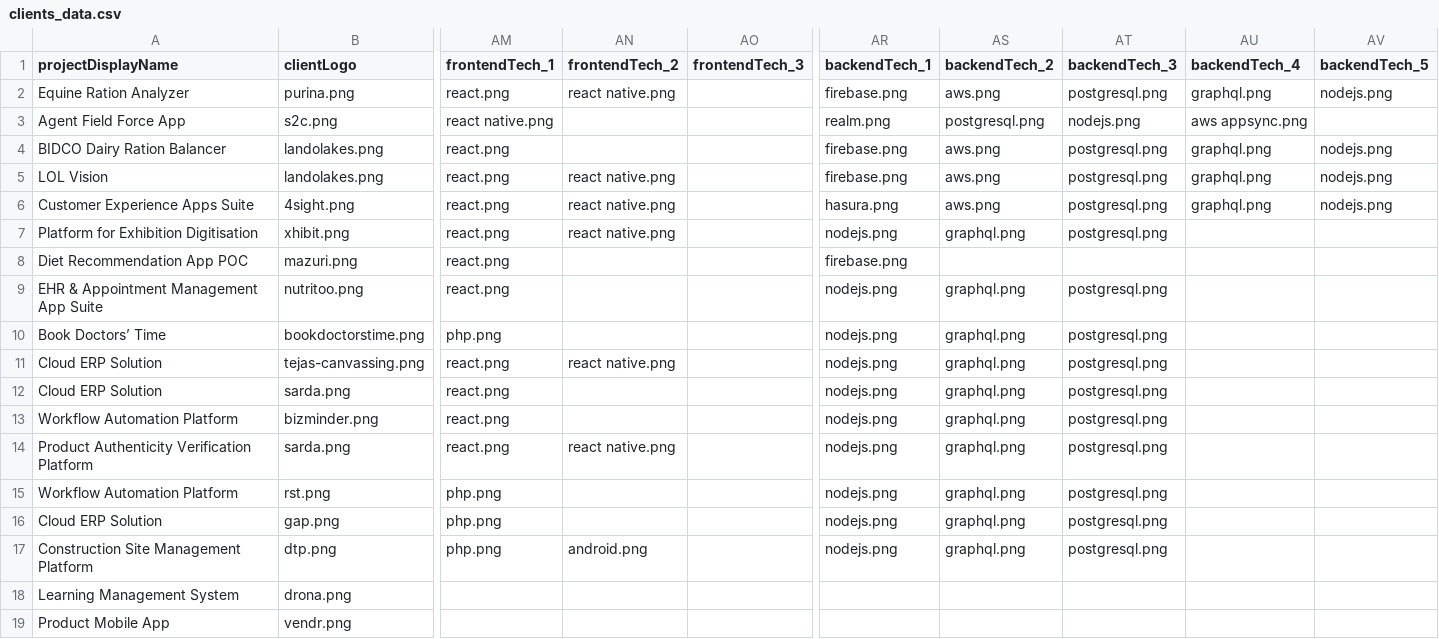
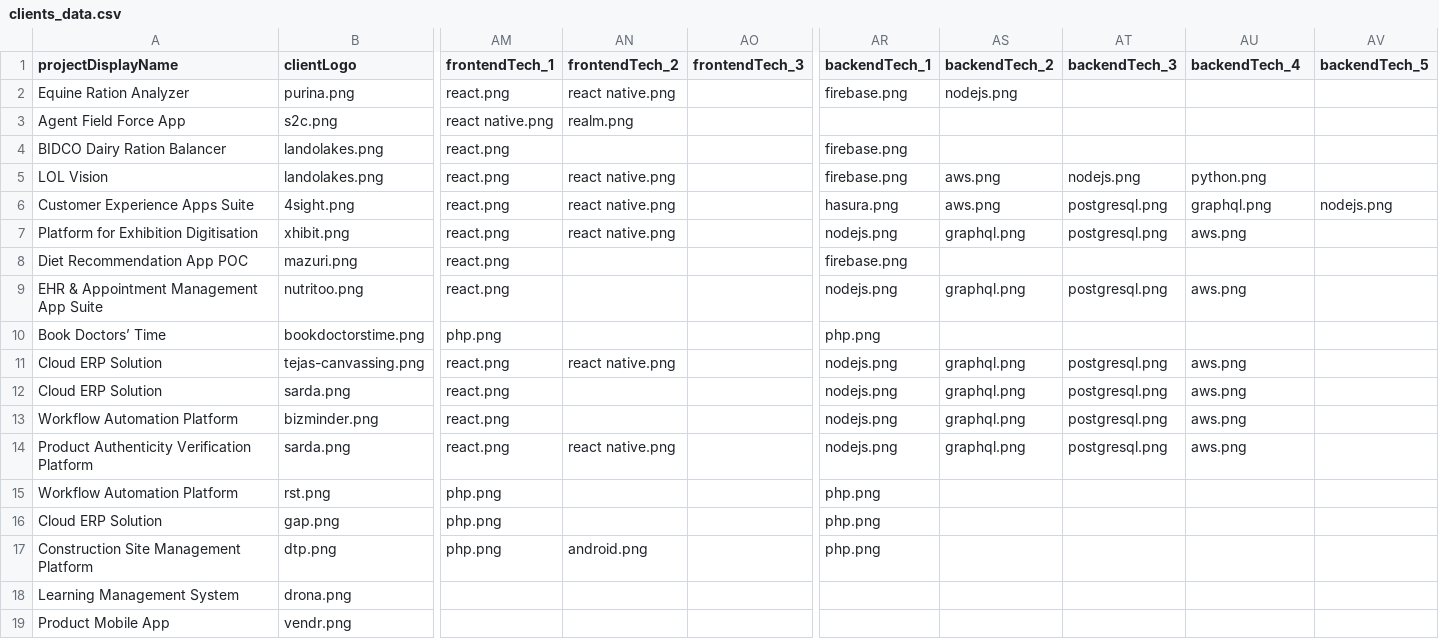
Before and after one commit to eumentis-cloud/ec-website, a CSV file: src/data/clients/clients_data.csv, drawn as a sheet; only a part is shown, gaps mark what is left out; the diff names each change by its address in the sheet, - before the commit and + after, or states it on an @@ line.

Commit message:
added project-wise tech & updated content of career pages

```diff
--- a/src/data/clients/clients_data.csv
+++ b/src/data/clients/clients_data.csv
-AS2 (backendTech_2): aws.png
+AS2 (backendTech_2): nodejs.png
-AT2 (backendTech_3): postgresql.png
+AT2 (backendTech_3): (empty)
-AU2 (backendTech_4): graphql.png
+AU2 (backendTech_4): (empty)
-AV2 (backendTech_5): nodejs.png
+AV2 (backendTech_5): (empty)
-AN3 (frontendTech_2): (empty)
+AN3 (frontendTech_2): realm.png
-AR3 (backendTech_1): realm.png
+AR3 (backendTech_1): (empty)
-AS3 (backendTech_2): postgresql.png
+AS3 (backendTech_2): (empty)
-AT3 (backendTech_3): nodejs.png
+AT3 (backendTech_3): (empty)
-AU3 (backendTech_4): aws appsync.png
+AU3 (backendTech_4): (empty)
-AS4 (backendTech_2): aws.png
+AS4 (backendTech_2): (empty)
-AT4 (backendTech_3): postgresql.png
+AT4 (backendTech_3): (empty)
-AU4 (backendTech_4): graphql.png
+AU4 (backendTech_4): (empty)
-AV4:AV5 (backendTech_5): nodejs.png
+AV4:AV5 (backendTech_5): (empty)
-AT5 (backendTech_3): postgresql.png
+AT5 (backendTech_3): nodejs.png
-AU5 (backendTech_4): graphql.png
+AU5 (backendTech_4): python.png
-AU7 (backendTech_4): (empty)
+AU7 (backendTech_4): aws.png
-AU9 (backendTech_4): (empty)
+AU9 (backendTech_4): aws.png
-AR10 (backendTech_1): nodejs.png
+AR10 (backendTech_1): php.png
-AS10 (backendTech_2): graphql.png
+AS10 (backendTech_2): (empty)
-AT10 (backendTech_3): postgresql.png
+AT10 (backendTech_3): (empty)
-AU11:AU14 (backendTech_4): (empty)
+AU11:AU14 (backendTech_4): aws.png
-AR15:AR17 (backendTech_1): nodejs.png
+AR15:AR17 (backendTech_1): php.png
-AS15:AS17 (backendTech_2): graphql.png
+AS15:AS17 (backendTech_2): (empty)
-AT15:AT17 (backendTech_3): postgresql.png
+AT15:AT17 (backendTech_3): (empty)
```
Also changed, not shown: 7 other files.
